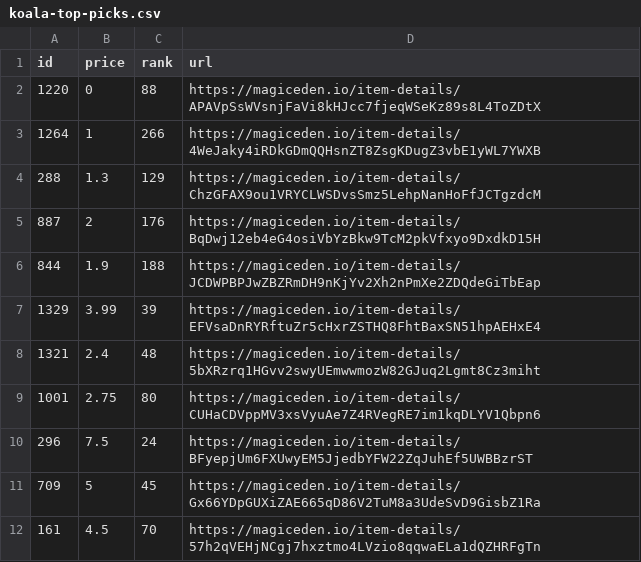
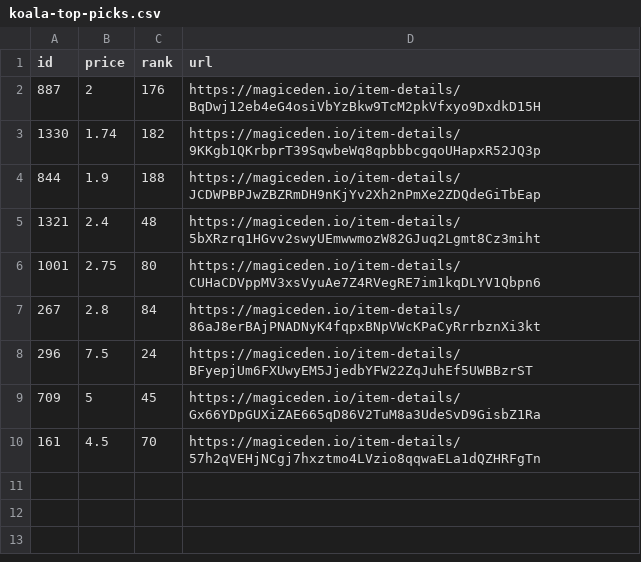
Before and after one commit to braposo/koala-monitor, a CSV file: koala-top-picks.csv, drawn as a sheet.

Commit message:
Flat: latest data (2021-11-09T00:43:12.114Z) {   "date": "2021-11-09T00:43:12.114Z",   "files": [     {       "name": "koala-data-processed.csv",       "deltaBytes": -938,       "source": "https://api-mainnet.magiceden.io/rpc/getListedNFTsByQuery?q=%7B%22%24match%22%3A%7B%22collectionSymbol%22%3A%22koala_klubhouse%22%7D%2C%22%24sort%22%3A%7B%22takerAmount%22%3A1%2C%22createdAt%22%3A-1%7D%2C%22%24skip%22%3A0%2C%22%24limit%22%3A5000%7D"     },     {       "name": "koala-top-picks.csv",       "deltaBytes": -181,       "source": "https://api-mainnet.magiceden.io/rpc/getListedNFTsByQuery?q=%7B%22%24match%22%3A%7B%22collectionSymbol%22%3A%22koala_klubhouse%22%7D%2C%22%24sort%22%3A%7B%22takerAmount%22%3A1%2C%22createdAt%22%3A-1%7D%2C%22%24skip%22%3A0%2C%22%24limit%22%3A5000%7D"     }   ] }

```diff
--- a/koala-top-picks.csv
+++ b/koala-top-picks.csv
@@ -1,10 +1,8 @@
 id,price,rank,url
-1220,0,88,https://magiceden.io/item-details/APAVpSsWVsnjFaVi8kHJcc7fjeqWSeKz89s8L4ToZDtX
-1264,1,266,https://magiceden.io/item-details/4WeJaky4iRDkGDmQQHsnZT8ZsgKDugZ3vbE1yWL7YWXB
-288,1.3,129,https://magiceden.io/item-details/ChzGFAX9ou1VRYCLWSDvsSmz5LehpNanHoFfJCTgzdcM
 887,2,176,https://magiceden.io/item-details/BqDwj12eb4eG4osiVbYzBkw9TcM2pkVfxyo9DxdkD15H
+1330,1.74,182,https://magiceden.io/item-details/9KKgb1QKrbprT39SqwbeWq8qpbbbcgqoUHapxR52JQ3p
 844,1.9,188,https://magiceden.io/item-details/JCDWPBPJwZBZRmDH9nKjYv2Xh2nPmXe2ZDQdeGiTbEap
-1329,3.99,39,https://magiceden.io/item-details/EFVsaDnRYRftuZr5cHxrZSTHQ8FhtBaxSN51hpAEHxE4
 1321,2.4,48,https://magiceden.io/item-details/5bXRzrq1HGvv2swyUEmwwmozW82GJuq2Lgmt8Cz3miht
 1001,2.75,80,https://magiceden.io/item-details/CUHaCDVppMV3xsVyuAe7Z4RVegRE7im1kqDLYV1Qbpn6
+267,2.8,84,https://magiceden.io/item-details/86aJ8erBAjPNADNyK4fqpxBNpVWcKPaCyRrrbznXi3kt
 296,7.5,24,https://magiceden.io/item-details/BFyepjUm6FXUwyEM5JjedbYFW22ZqJuhEf5UWBBzrST
```
Also changed, not shown: koala-data-processed.csv.
